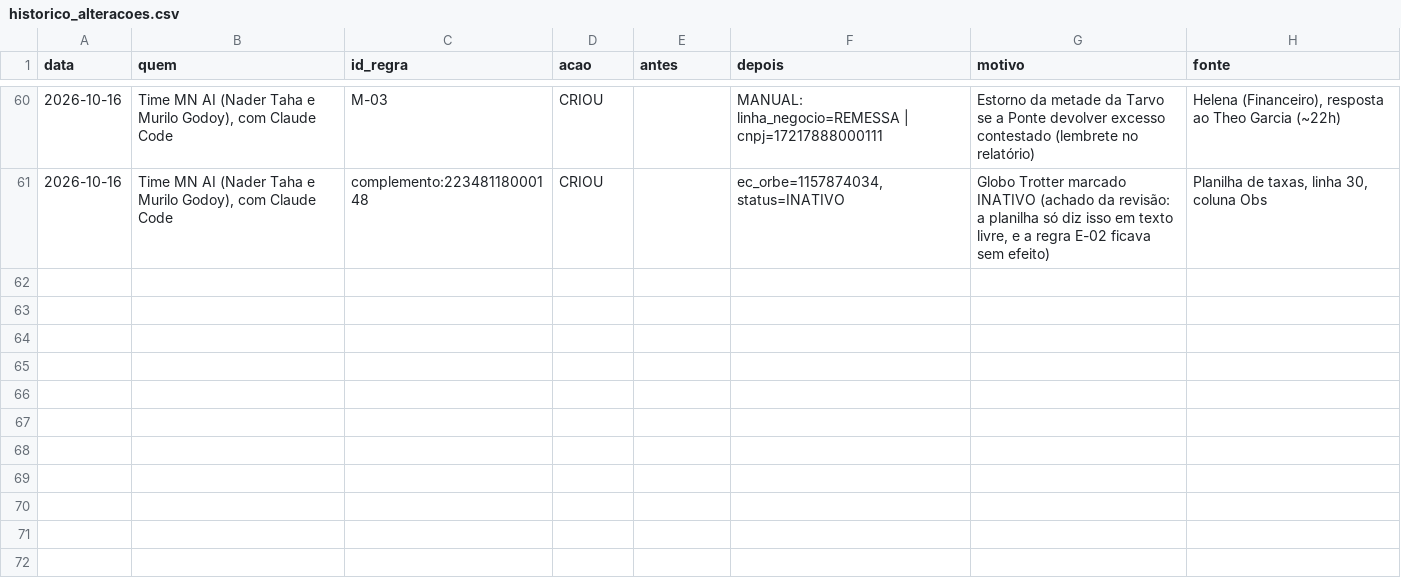
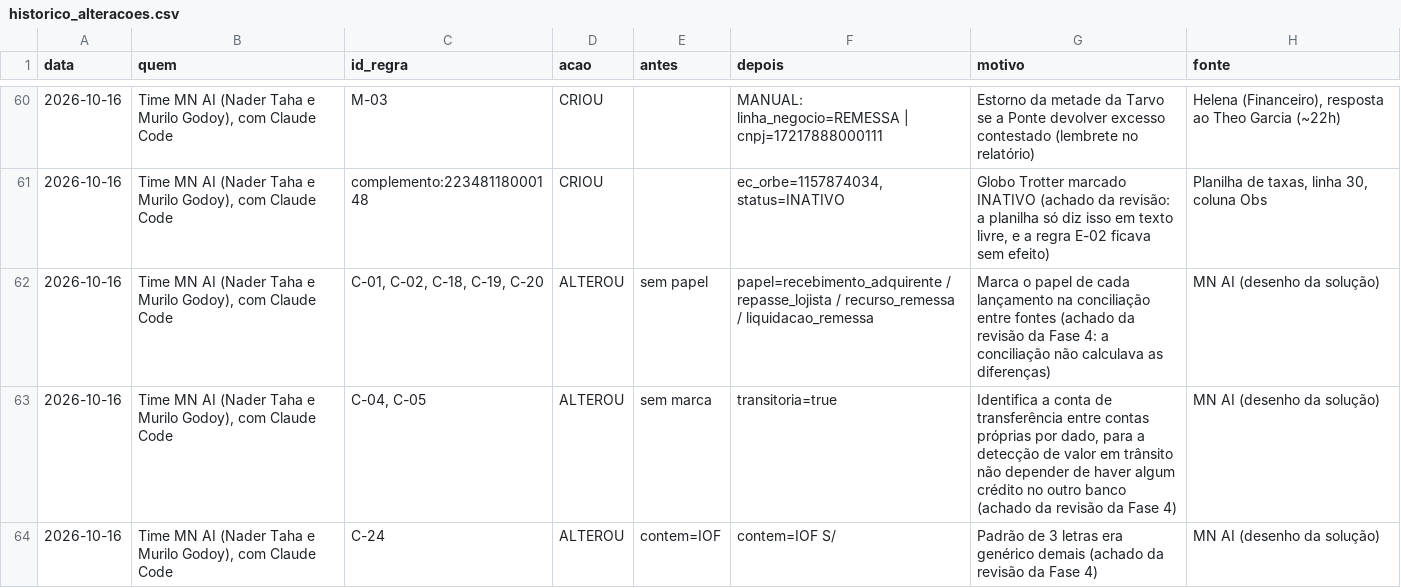
Before and after one commit to murilozgodoy/hackaton_barte_AI, a CSV file: regras/historico_alteracoes.csv, drawn as a sheet; only a part is shown, gaps mark what is left out.

```diff
--- a/regras/historico_alteracoes.csv
+++ b/regras/historico_alteracoes.csv
@@ -61 +61,4 @@
 2026-10-16;Time MN AI (Nader Taha e Murilo Godoy), com Claude Code;complemento:22348118000148;CRIOU;;ec_orbe=1157874034, status=INATIVO;Globo Trotter marcado INATIVO (achado da revisão: a planilha só diz isso em texto livre, e a regra E-02 ficava sem efeito);Planilha de taxas, linha 30, coluna Obs
+2026-10-16;Time MN AI (Nader Taha e Murilo Godoy), com Claude Code;C-01, C-02, C-18, C-19, C-20;ALTEROU;sem papel;papel=recebimento_adquirente / repasse_lojista / recurso_remessa / liquidacao_remessa;Marca o papel de cada lançamento na conciliação entre fontes (achado da revisão da Fase 4: a conciliação não calculava as diferenças);MN AI (desenho da solução)
+2026-10-16;Time MN AI (Nader Taha e Murilo Godoy), com Claude Code;C-04, C-05;ALTEROU;sem marca;transitoria=true;Identifica a conta de transferência entre contas próprias por dado, para a detecção de valor em trânsito não depender de haver algum crédito no outro banco (achado da revisão da Fase 4);MN AI (desenho da solução)
+2026-10-16;Time MN AI (Nader Taha e Murilo Godoy), com Claude Code;C-24;ALTEROU;contem=IOF;contem=IOF S/;Padrão de 3 letras era genérico demais (achado da revisão da Fase 4);MN AI (desenho da solução)
```
Also changed, not shown: regras/regras_negocio.csv, saida/comissoes_por_lojista.csv, 8 other files.
